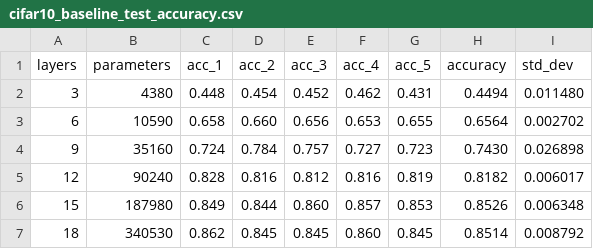
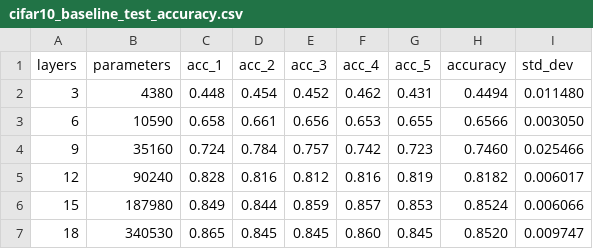
Before and after one commit to KJHYgfOhas/KJHYgfOhas, a CSV file: ICML-Submission/section_4.1/figures_and_tables/cifar10_baseline_test_accuracy.csv, drawn as a sheet.

```diff
--- a/ICML-Submission/section_4.1/figures_and_tables/cifar10_baseline_test_accuracy.csv
+++ b/ICML-Submission/section_4.1/figures_and_tables/cifar10_baseline_test_accuracy.csv
@@ -2,6 +2,6 @@ layers;parameters;acc_1;acc_2;acc_3;acc_4;acc_5;accuracy;std_dev
 3;4380;0.448;0.454;0.452;0.462;0.431;0.4494;0.011480
-6;10590;0.658;0.660;0.656;0.653;0.655;0.6564;0.002702
-9;35160;0.724;0.784;0.757;0.727;0.723;0.7430;0.026898
+6;10590;0.658;0.661;0.656;0.653;0.655;0.6566;0.003050
+9;35160;0.724;0.784;0.757;0.742;0.723;0.7460;0.025466
 12;90240;0.828;0.816;0.812;0.816;0.819;0.8182;0.006017
-15;187980;0.849;0.844;0.860;0.857;0.853;0.8526;0.006348
-18;340530;0.862;0.845;0.845;0.860;0.845;0.8514;0.008792
+15;187980;0.849;0.844;0.859;0.857;0.853;0.8524;0.006066
+18;340530;0.865;0.845;0.845;0.860;0.845;0.8520;0.009747
```
Also changed, not shown: 1 other file.
